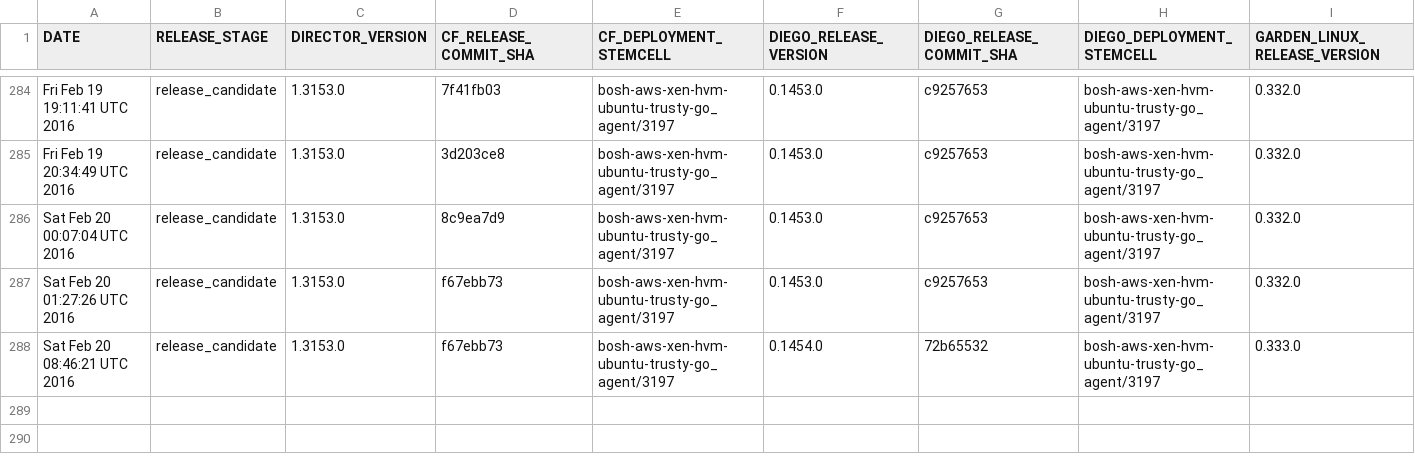
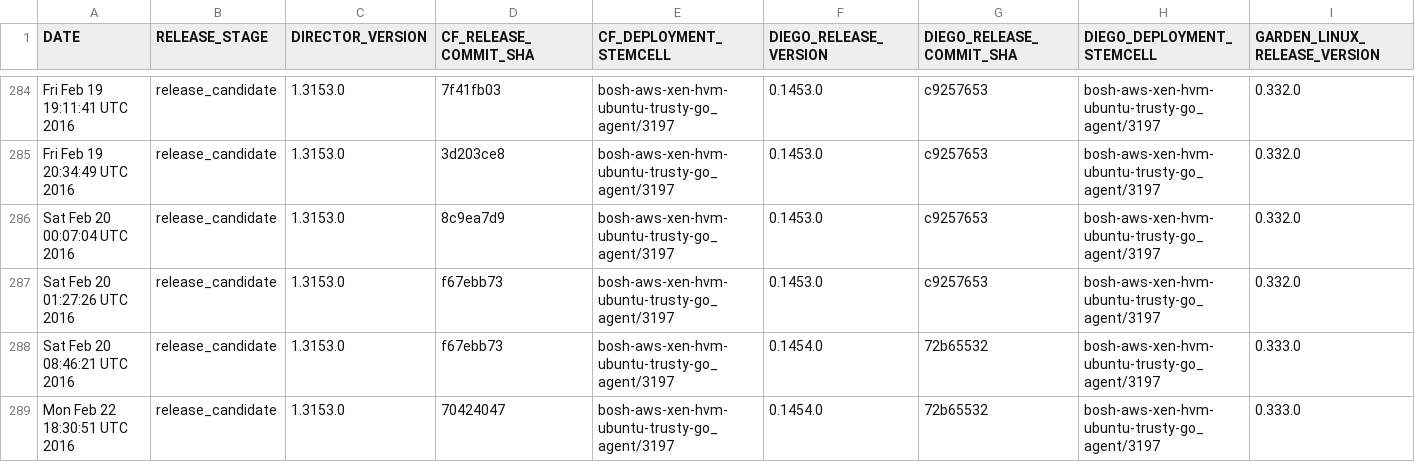
Before and after one commit to cloudfoundry-attic/diego-cf-compatibility, a CSV file: compatibility-v2.csv, drawn as a sheet; only a part is shown, gaps mark what is left out; rows hold the shown columns only; the diff names each change by its address in the sheet, - before the commit and + after, or states it on an @@ line.

Commit message:
Add CF-Diego-Garden compatibility record on Mon Feb 22 18:30:51 UTC 2016 at release stage release_candidate

```diff
--- a/compatibility-v2.csv
+++ b/compatibility-v2.csv
+row 289: Mon Feb 22 18:30:51 UTC 2016 | release_candidate | 1.3153.0 | 70424047 | bosh-aws-xen-hvm-ubuntu-trusty-go_agent/3197 | 0.1454.0 | 72b65532 | bosh-aws-xen-hvm-ubuntu-trusty-go_agent/3197 | 0.333.0
```
